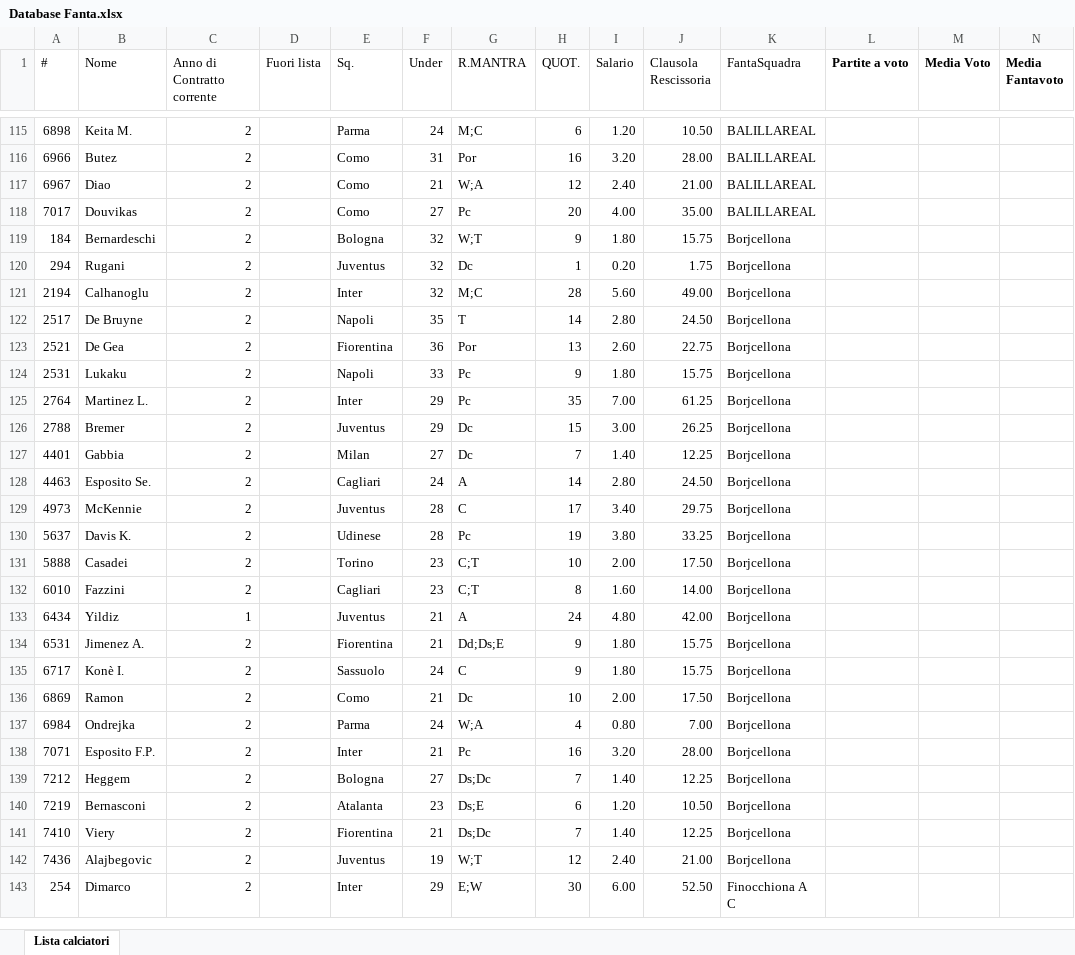
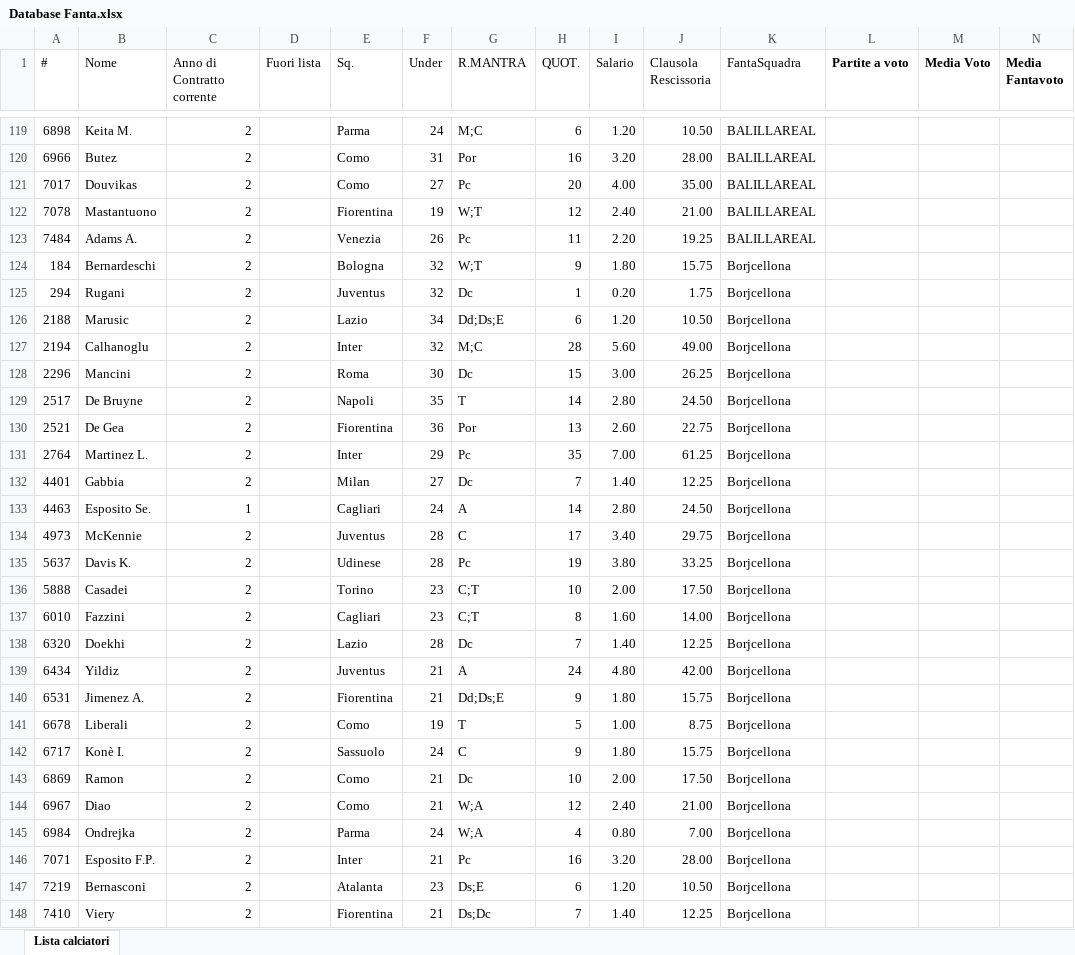
Before and after one commit to ChickenRusping/SitoFantaManageriale, an Excel workbook: Database Fanta.xlsx, sheet Lista calciatori, drawn as a sheet; only a part is shown, gaps mark what is left out; the shorter side is filled out with more unchanged rows; values as stored, in another font and other column widths than the file's, no borders; removed rows and columns are numbered as before the commit, all else as after; rows hold the shown columns only; the diff covers the shown part only; the diff names each change by its address in the sheet, - before the commit and + after, or states it on an @@ line.

```diff
--- a/Database Fanta.xlsx (sheet Lista calciatori)
+++ b/Database Fanta.xlsx (sheet Lista calciatori)
-row 117: 6967 | Diao | 2 |  | Como | 21 | W;A | 12 | 2.40 | 21.00 | BALILLAREAL
+row 122: 7078 | Mastantuono | 2 |  | Fiorentina | 19 | W;T | 12 | 2.40 | 21.00 | BALILLAREAL
+row 123: 7484 | Adams A. | 2 |  | Venezia | 26 | Pc | 11 | 2.20 | 19.25 | BALILLAREAL
+row 126: 2188 | Marusic | 2 |  | Lazio | 34 | Dd;Ds;E | 6 | 1.20 | 10.50 | Borjcellona
+row 128: 2296 | Mancini | 2 |  | Roma | 30 | Dc | 15 | 3.00 | 26.25 | Borjcellona
-row 124: 2531 | Lukaku | 2 |  | Napoli | 33 | Pc | 9 | 1.80 | 15.75 | Borjcellona
-row 126: 2788 | Bremer | 2 |  | Juventus | 29 | Dc | 15 | 3.00 | 26.25 | Borjcellona
-C133 (Anno di Contratto corrente): 2
+C133 (Anno di Contratto corrente): 1
+row 138: 6320 | Doekhi | 2 |  | Lazio | 28 | Dc | 7 | 1.40 | 12.25 | Borjcellona
-C139 (Anno di Contratto corrente): 1
+C139 (Anno di Contratto corrente): 2
+row 141: 6678 | Liberali | 2 |  | Como | 19 | T | 5 | 1.00 | 8.75 | Borjcellona
+row 144: 6967 | Diao | 2 |  | Como | 21 | W;A | 12 | 2.40 | 21.00 | Borjcellona
-row 139: 7212 | Heggem | 2 |  | Bologna | 27 | Ds;Dc | 7 | 1.40 | 12.25 | Borjcellona
```
Also changed, not shown: 31 added rows, 33 removed rows and 31 edited cells elsewhere in this sheet, formulas that keep their value, 2 other files.
